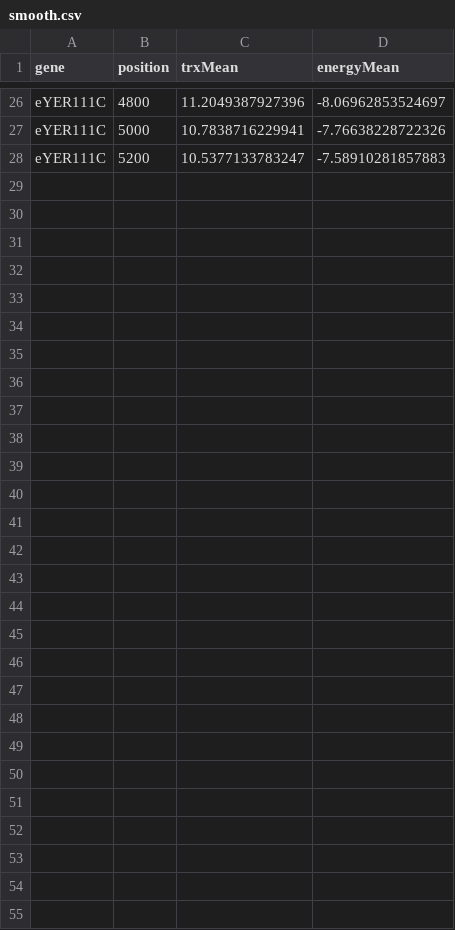
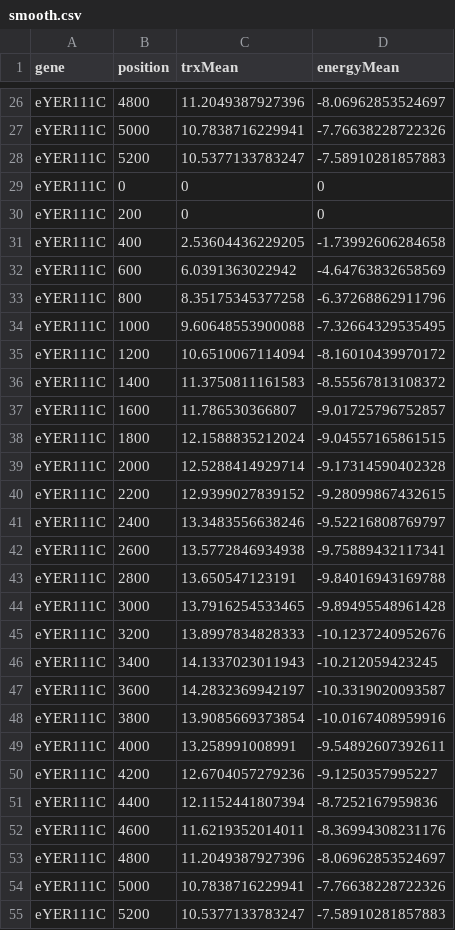
Before and after one commit to bsima/yeast-TRX, a CSV file: data/paradoxus/eYER111C/smooth.csv, drawn as a sheet; only a part is shown, gaps mark what is left out; the diff names each change by its address in the sheet, - before the commit and + after, or states it on an @@ line.

```diff
--- a/data/paradoxus/eYER111C/smooth.csv
+++ b/data/paradoxus/eYER111C/smooth.csv
+row 29: eYER111C | 0 | 0 | 0
+row 30: eYER111C | 200 | 0 | 0
+row 31: eYER111C | 400 | 2.53604436229205 | -1.73992606284658
+row 32: eYER111C | 600 | 6.0391363022942 | -4.64763832658569
+row 33: eYER111C | 800 | 8.35175345377258 | -6.37268862911796
+row 34: eYER111C | 1000 | 9.60648553900088 | -7.32664329535495
+row 35: eYER111C | 1200 | 10.6510067114094 | -8.16010439970172
+row 36: eYER111C | 1400 | 11.3750811161583 | -8.55567813108372
+row 37: eYER111C | 1600 | 11.786530366807 | -9.01725796752857
+row 38: eYER111C | 1800 | 12.1588835212024 | -9.04557165861515
+row 39: eYER111C | 2000 | 12.5288414929714 | -9.17314590402328
+row 40: eYER111C | 2200 | 12.9399027839152 | -9.28099867432615
+row 41: eYER111C | 2400 | 13.3483556638246 | -9.52216808769797
+row 42: eYER111C | 2600 | 13.5772846934938 | -9.75889432117341
+row 43: eYER111C | 2800 | 13.650547123191 | -9.84016943169788
+row 44: eYER111C | 3000 | 13.7916254533465 | -9.89495548961428
+row 45: eYER111C | 3200 | 13.8997834828333 | -10.1237240952676
+row 46: eYER111C | 3400 | 14.1337023011943 | -10.212059423245
+row 47: eYER111C | 3600 | 14.2832369942197 | -10.3319020093587
+row 48: eYER111C | 3800 | 13.9085669373854 | -10.0167408959916
+row 49: eYER111C | 4000 | 13.258991008991 | -9.54892607392611
+row 50: eYER111C | 4200 | 12.6704057279236 | -9.1250357995227
+row 51: eYER111C | 4400 | 12.1152441807394 | -8.7252167959836
+row 52: eYER111C | 4600 | 11.6219352014011 | -8.36994308231176
+row 53: eYER111C | 4800 | 11.2049387927396 | -8.06962853524697
+row 54: eYER111C | 5000 | 10.7838716229941 | -7.76638228722326
+row 55: eYER111C | 5200 | 10.5377133783247 | -7.58910281857883
```
Also changed, not shown: data/bayanus/eYAL001C/smooth.csv, data/bayanus/eYER111C/smooth.csv, 21 other files.
